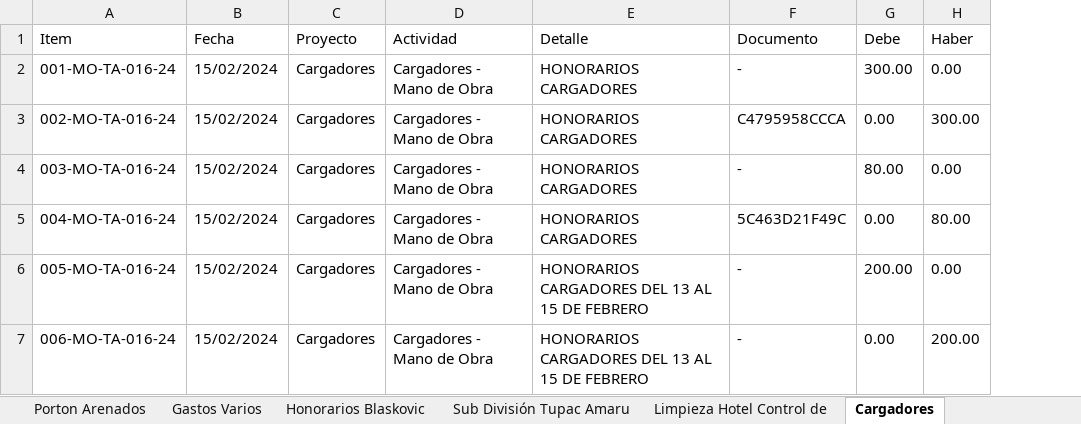
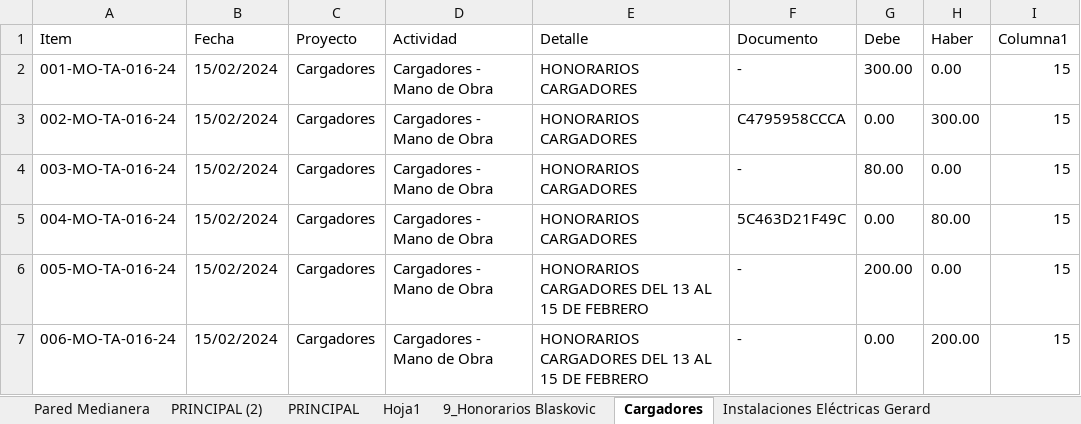
Before and after one commit to santa-clara-sac/SDI, an Excel workbook: TA-Gastos.xlsx, sheet Cargadores, drawn as a sheet; values as stored, in another font and other column widths than the file's, no borders; table styles not drawn; the diff names each change by its address in the sheet, - before the commit and + after, or states it on an @@ line.

```diff
--- a/TA-Gastos.xlsx (sheet Cargadores)
+++ b/TA-Gastos.xlsx (sheet Cargadores)
-sheet tab: Honorarios Blaskovic
+sheet tab: 9_Honorarios Blaskovic
@@ sheet tab hidden: Porton Arenados @@
-sheet tab: Gastos Varios
@@ sheet tab hidden: Sub División Tupac Amaru @@
@@ sheet tab hidden: Limpieza Hotel Control de @@
+sheet tab: PRINCIPAL (2)
+sheet tab: Hoja1
+column I (Columna1), rows 2-7: all 15
```
Also changed, not shown: sheet 9_Honorarios Blaskovic, sheet PRINCIPAL, sheet Pared Medianera, other sheet tabs, formulas that keep their value, 5 other files.
